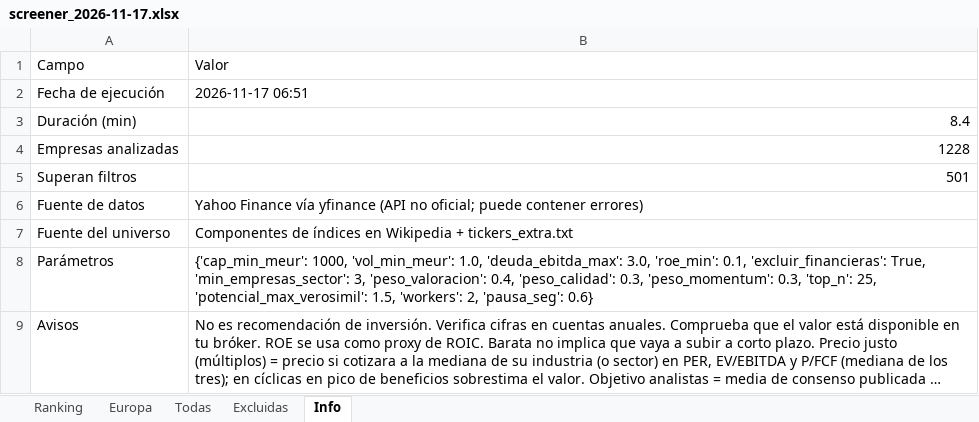
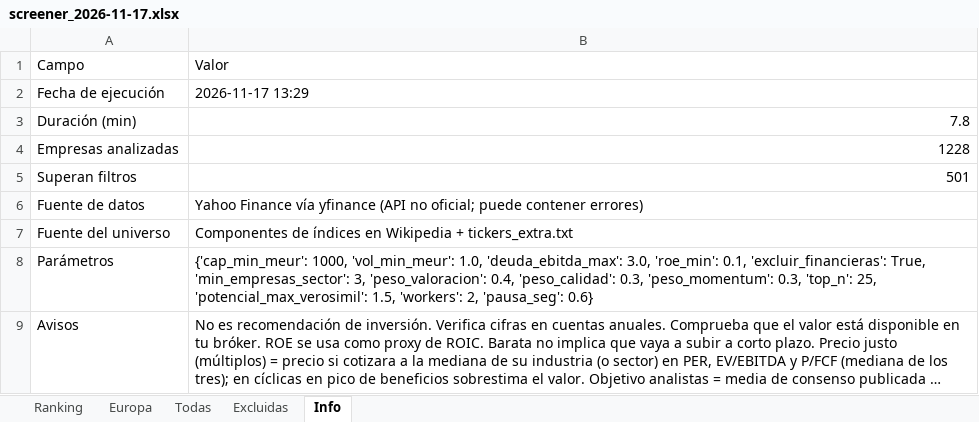
Before and after one commit to josecossi/Screener, an Excel workbook: resultados/screener_2026-11-17.xlsx, sheet Info, drawn as a sheet; long unchanged cells end in …; values as stored, in another font and other column widths than the file's, no borders; the diff names each change by its address in the sheet, - before the commit and + after, or states it on an @@ line.

```diff
--- a/resultados/screener_2026-11-17.xlsx (sheet Info)
+++ b/resultados/screener_2026-11-17.xlsx (sheet Info)
-B2: 2026-11-17 06:51
+B2: 2026-11-17 13:29
-B3: 8.4
+B3: 7.8
```
Also changed, not shown: sheet Todas, sheet Europa, sheet Ranking, sheet Excluidas, 3 other files.
